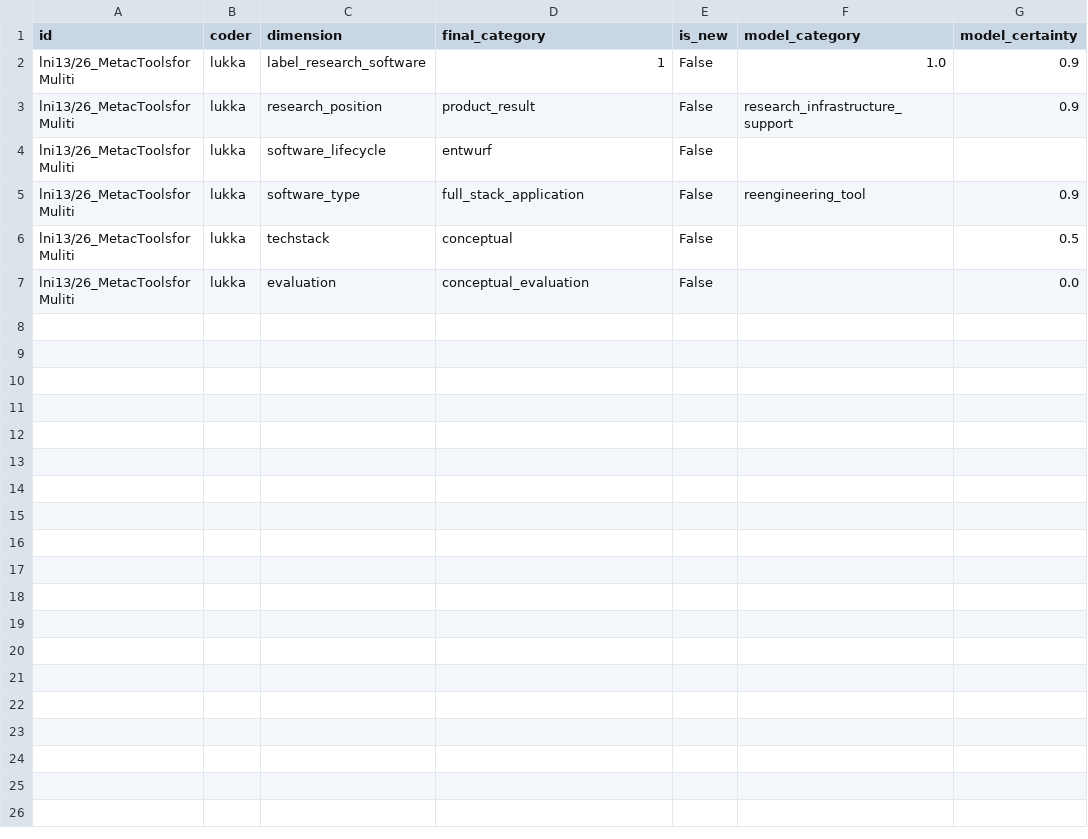
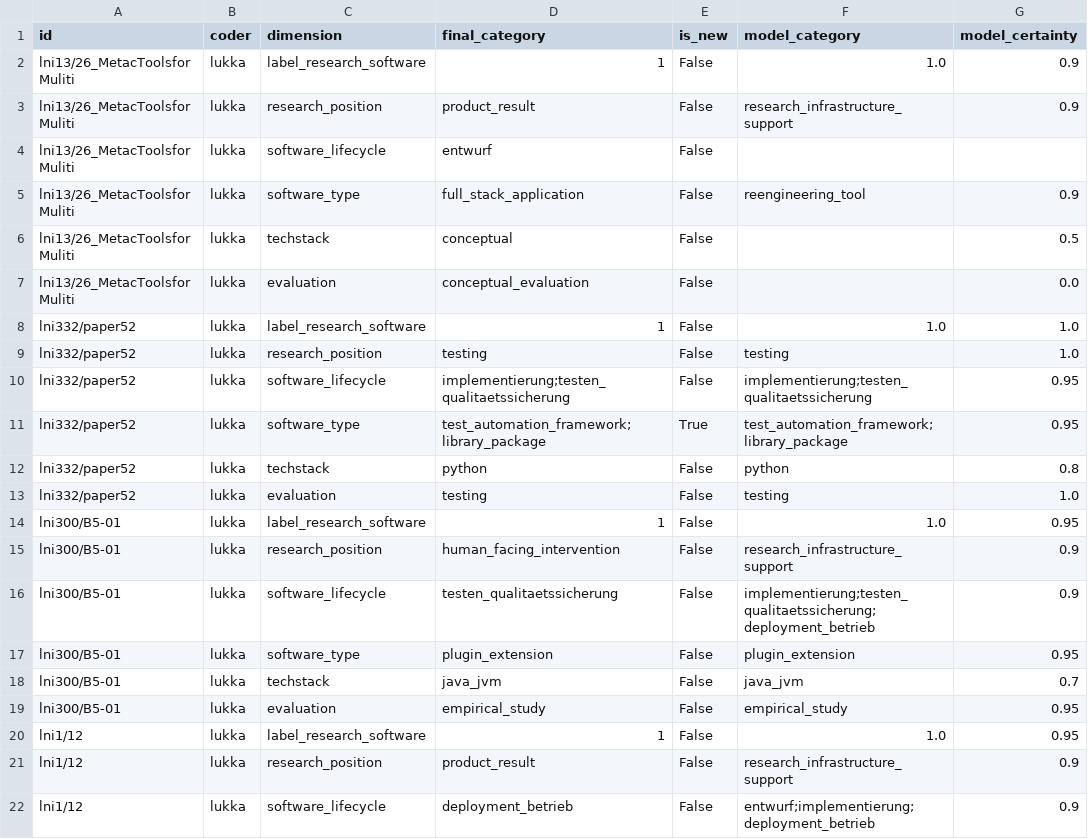
Before and after one commit to juliandehne/lni_study, a CSV file: goldstandard/coding_lukka.csv, drawn as a sheet.

Commit message:
current state of lukkas coding of RSE papers

```diff
--- a/goldstandard/coding_lukka.csv
+++ b/goldstandard/coding_lukka.csv
@@ -7 +7,16 @@ lni13/26_MetacToolsforMuliti,lukka,techstack,conceptual,False,,0.5
 lni13/26_MetacToolsforMuliti,lukka,evaluation,conceptual_evaluation,False,,0.0
+lni332/paper52,lukka,label_research_software,1,False,1.0,1.0
+lni332/paper52,lukka,research_position,testing,False,testing,1.0
+lni332/paper52,lukka,software_lifecycle,implementierung;testen_qualitaetssicherung,False,implementierung;testen_qualitaetssicherung,0.95
+lni332/paper52,lukka,software_type,test_automation_framework;library_package,True,test_automation_framework;library_package,0.95
+lni332/paper52,lukka,techstack,python,False,python,0.8
+lni332/paper52,lukka,evaluation,testing,False,testing,1.0
+lni300/B5-01,lukka,label_research_software,1,False,1.0,0.95
+lni300/B5-01,lukka,research_position,human_facing_intervention,False,research_infrastructure_support,0.9
+lni300/B5-01,lukka,software_lifecycle,testen_qualitaetssicherung,False,implementierung;testen_qualitaetssicherung;deployment_betrieb,0.9
+lni300/B5-01,lukka,software_type,plugin_extension,False,plugin_extension,0.95
+lni300/B5-01,lukka,techstack,java_jvm,False,java_jvm,0.7
+lni300/B5-01,lukka,evaluation,empirical_study,False,empirical_study,0.95
+lni1/12,lukka,label_research_software,1,False,1.0,0.95
+lni1/12,lukka,research_position,product_result,False,research_infrastructure_support,0.9
+lni1/12,lukka,software_lifecycle,deployment_betrieb,False,entwurf;implementierung;deployment_betrieb,0.9
```
